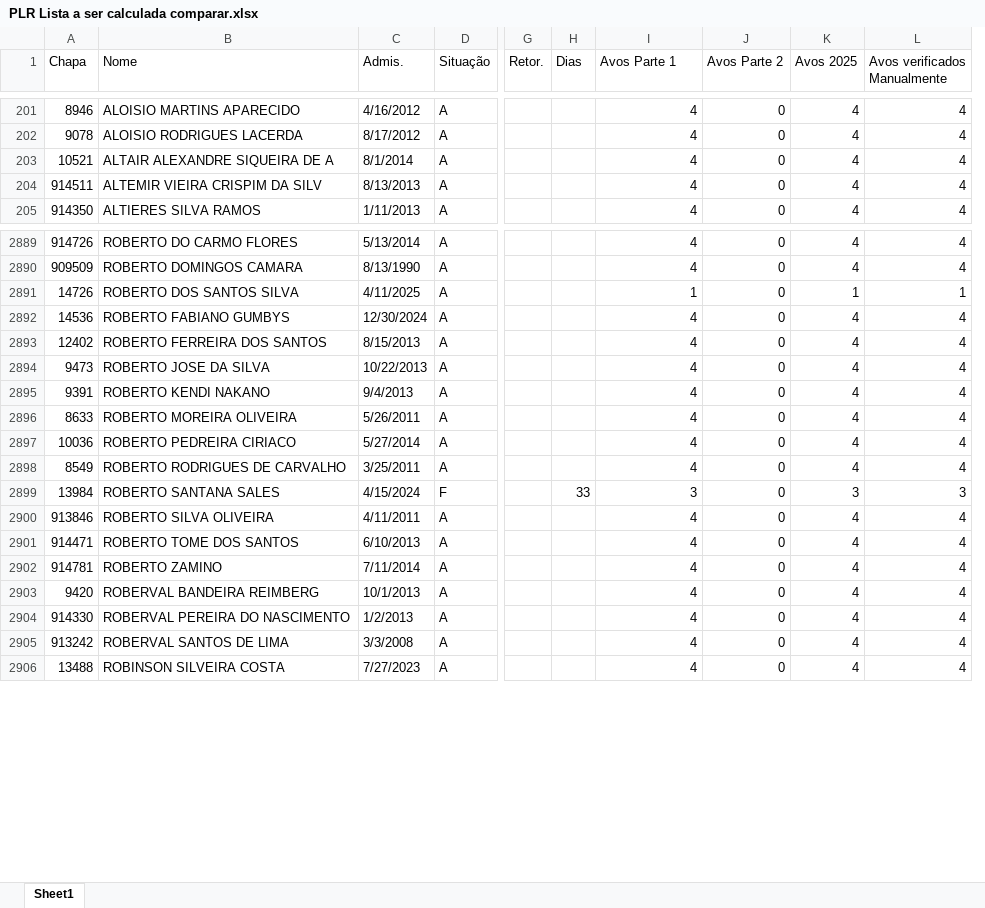
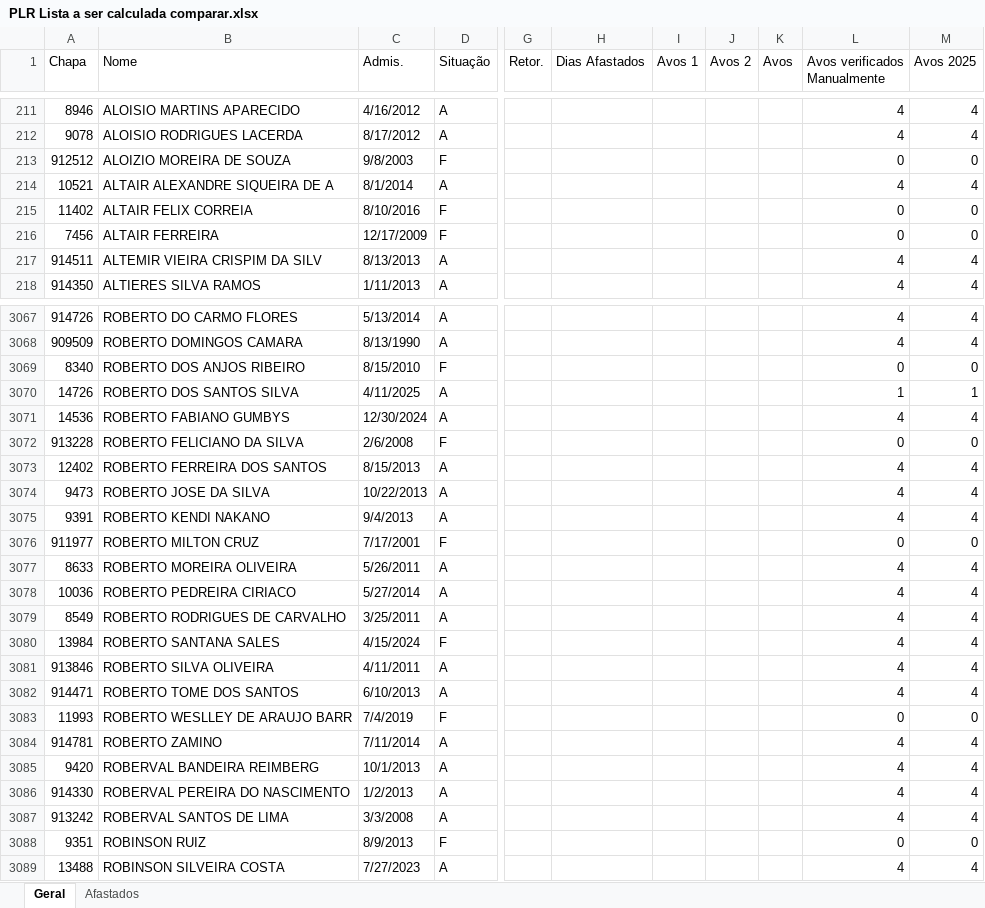
Before and after one commit to JvHaeckel/Python, an Excel workbook: PLR/Planilhas/PLR Lista a ser calculada comparar.xlsx, sheet Geral, drawn as a sheet; only a part is shown, gaps mark what is left out; values as stored, in another font and other column widths than the file's, no cell formats; conditional formats not drawn; removed rows and columns are numbered as before the commit, all else as after; rows hold the shown columns only; the diff covers the shown part only; the diff names each change by its address in the sheet, - before the commit and + after, or states it on an @@ line.

```diff
--- a/PLR/Planilhas/PLR Lista a ser calculada comparar.xlsx (sheet Geral)
+++ b/PLR/Planilhas/PLR Lista a ser calculada comparar.xlsx (sheet Geral)
-sheet tab: Sheet1
+sheet tab: Geral
+sheet tab: Afastados
-column H (Dias), row 2899: 33
+column H (Dias Afastados), empty
+column I (Avos 1), empty
+column J (Avos 2), empty
+column K (Avos), empty
-column J (Avos Parte 2), rows 201-205: all 0; rows 2889-2906: all 0
-column L (Avos verificados Manualmente), rows 201-205: all 4; rows 2889-2906: 4 | 4 | 1 | 4 | 4 | 4 | 4 | 4 | 4 | 4 | 3 | 4 | 4 | 4 | 4 | 4 | 4 | 4
-L1: Avos Parte 1
+L1: Avos verificados Manualmente
+row 213: 912512 | ALOIZIO MOREIRA DE SOUZA | 9/8/2003 | F |  |  |  |  |  | 0 | 0
+row 215: 11402 | ALTAIR FELIX CORREIA | 8/10/2016 | F |  |  |  |  |  | 0 | 0
+row 216: 7456 | ALTAIR FERREIRA | 12/17/2009 | F |  |  |  |  |  | 0 | 0
+row 3069: 8340 | ROBERTO DOS ANJOS RIBEIRO | 8/15/2010 | F |  |  |  |  |  | 0 | 0
+row 3072: 913228 | ROBERTO FELICIANO DA SILVA | 2/6/2008 | F |  |  |  |  |  | 0 | 0
+row 3076: 911977 | ROBERTO MILTON CRUZ | 7/17/2001 | F |  |  |  |  |  | 0 | 0
-L3080 (Avos verificados Manualmente): 3
+L3080 (Avos verificados Manualmente): 4
-M3080 (Avos 2025): 3
+M3080 (Avos 2025): 4
+row 3083: 11993 | ROBERTO WESLLEY DE ARAUJO BARR | 7/4/2019 | F |  |  |  |  |  | 0 | 0
+row 3088: 9351 | ROBINSON RUIZ | 8/9/2013 | F |  |  |  |  |  | 0 | 0
```
Also changed, not shown: 204 added rows and 61 edited cells elsewhere in this sheet, cell formats, formulas that keep their value, PLR/Planilhas/Cópia de PLR Lista a ser calculada_RESULTADO_WELLINGTON.xlsx, PLR/Planilhas/PLR Lista a ser calculada_RESULTADO.xlsx, 3 other files.
